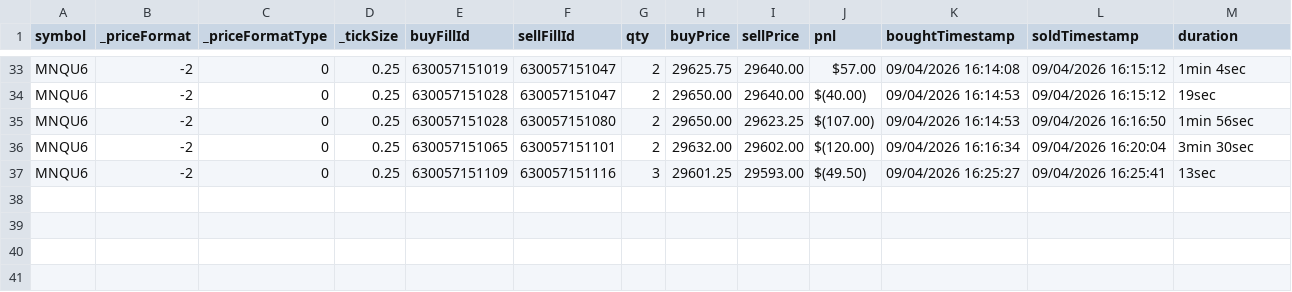
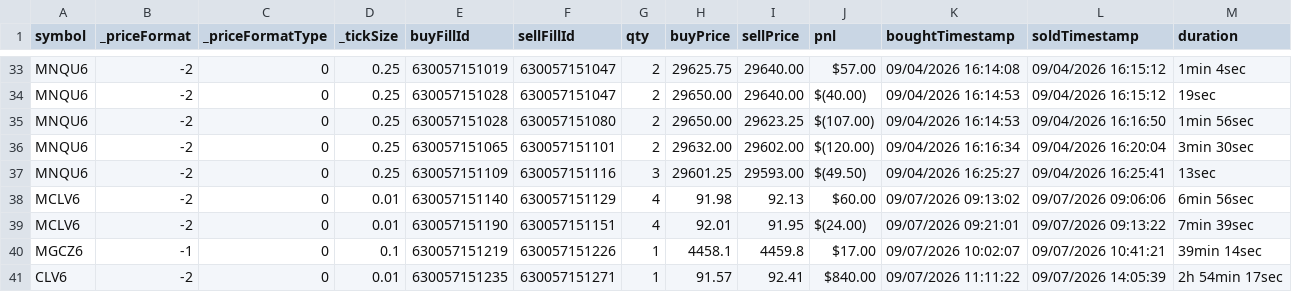
Before and after one commit to scaryseb-afk/journal-trading, a CSV file: csv/comptes/001.csv, drawn as a sheet; only a part is shown, gaps mark what is left out; the diff names each change by its address in the sheet, - before the commit and + after, or states it on an @@ line.

```diff
--- a/csv/comptes/001.csv
+++ b/csv/comptes/001.csv
+row 38: MCLV6 | -2 | 0 | 0.01 | 630057151140 | 630057151129 | 4 | 91.98 | 92.13 | $60.00 | 09/07/2026 09:13:02 | 09/07/2026 09:06:06 | 6min 56sec
+row 39: MCLV6 | -2 | 0 | 0.01 | 630057151190 | 630057151151 | 4 | 92.01 | 91.95 | $(24.00) | 09/07/2026 09:21:01 | 09/07/2026 09:13:22 | 7min 39sec
+row 40: MGCZ6 | -1 | 0 | 0.1 | 630057151219 | 630057151226 | 1 | 4458.1 | 4459.8 | $17.00 | 09/07/2026 10:02:07 | 09/07/2026 10:41:21 | 39min 14sec
+row 41: CLV6 | -2 | 0 | 0.01 | 630057151235 | 630057151271 | 1 | 91.57 | 92.41 | $840.00 | 09/07/2026 11:11:22 | 09/07/2026 14:05:39 | 2h 54min 17sec
```
Also changed, not shown: 2 other files.
